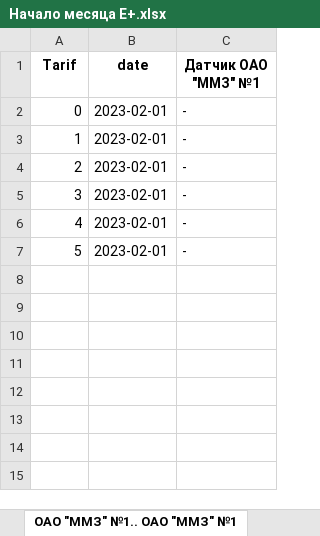
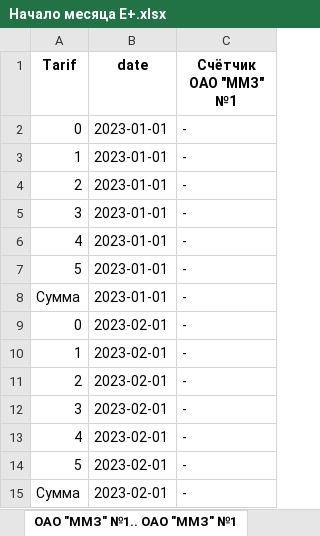
Before and after one commit to m0shanya/automatization2000, an Excel workbook: excele_reporter/months/Начало месяца E+.xlsx, sheet ОАО "ММЗ" №1.. ОАО "ММЗ" №1, drawn as a sheet; values as stored, in another font and other column widths than the file's, no borders; the diff names each change by its address in the sheet, - before the commit and + after, or states it on an @@ line.

```diff
--- a/excele_reporter/months/Начало месяца E+.xlsx (sheet ОАО "ММЗ" №1.. ОАО "ММЗ" №1)
+++ b/excele_reporter/months/Начало месяца E+.xlsx (sheet ОАО "ММЗ" №1.. ОАО "ММЗ" №1)
-C1: Датчик ОАО "ММЗ" №1
+C1: Счётчик ОАО "ММЗ" №1
+row 2: 0 | 2023-01-01 | -
+row 3: 1 | 2023-01-01 | -
+row 4: 2 | 2023-01-01 | -
+row 5: 3 | 2023-01-01 | -
+row 6: 4 | 2023-01-01 | -
+row 7: 5 | 2023-01-01 | -
+row 8: Сумма | 2023-01-01 | -
+row 15: Сумма | 2023-02-01 | -
```
Also changed, not shown: other sheet tabs, excele_reporter/days/Начало суток E+.xlsx, excele_reporter/halfhourly/Срез 30 мин E+.xlsx, 4 other files.
